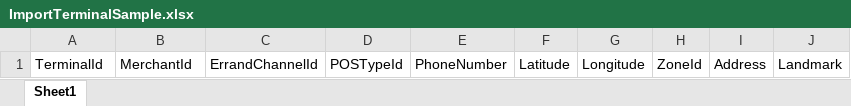
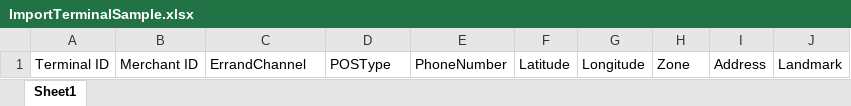
Before and after one commit to Qasseem/POS-Front, an Excel workbook: src/assets/samples/ImportTerminalSample.xlsx, sheet Sheet1, drawn as a sheet; values as stored, in another font and other column widths than the file's, no borders; the diff names each change by its address in the sheet, - before the commit and + after, or states it on an @@ line.

```diff
--- a/src/assets/samples/ImportTerminalSample.xlsx (sheet Sheet1)
+++ b/src/assets/samples/ImportTerminalSample.xlsx (sheet Sheet1)
-A1: TerminalId
+A1: Terminal ID
-B1: MerchantId
+B1: Merchant ID
-C1: ErrandChannelId
+C1: ErrandChannel
-D1: POSTypeId
+D1: POSType
-H1: ZoneId
+H1: Zone
```
Also changed, not shown: src/assets/samples/ImportMerchantSample.xlsx, src/assets/samples/ImportScheduleTicketSample.xlsx, 6 other files.
